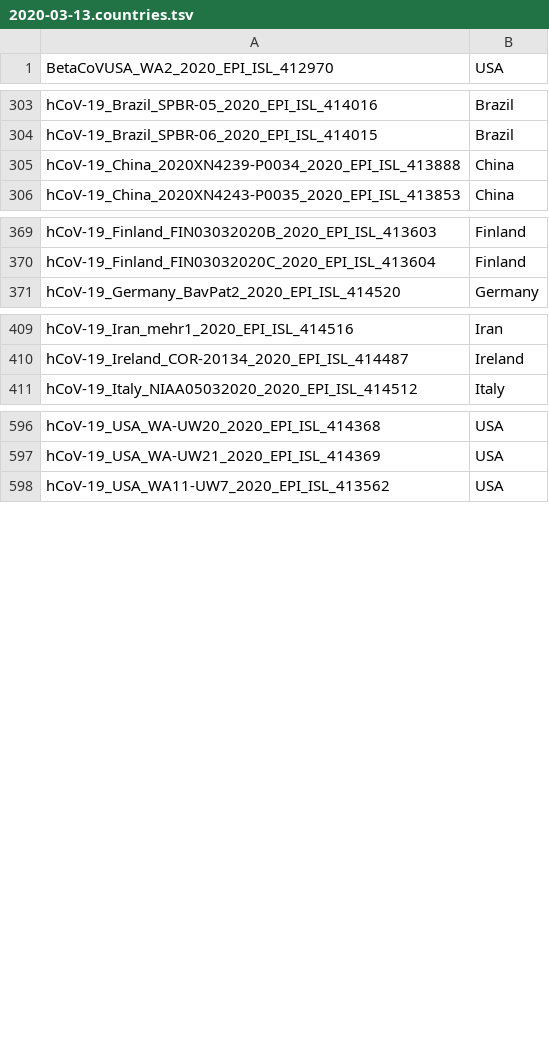
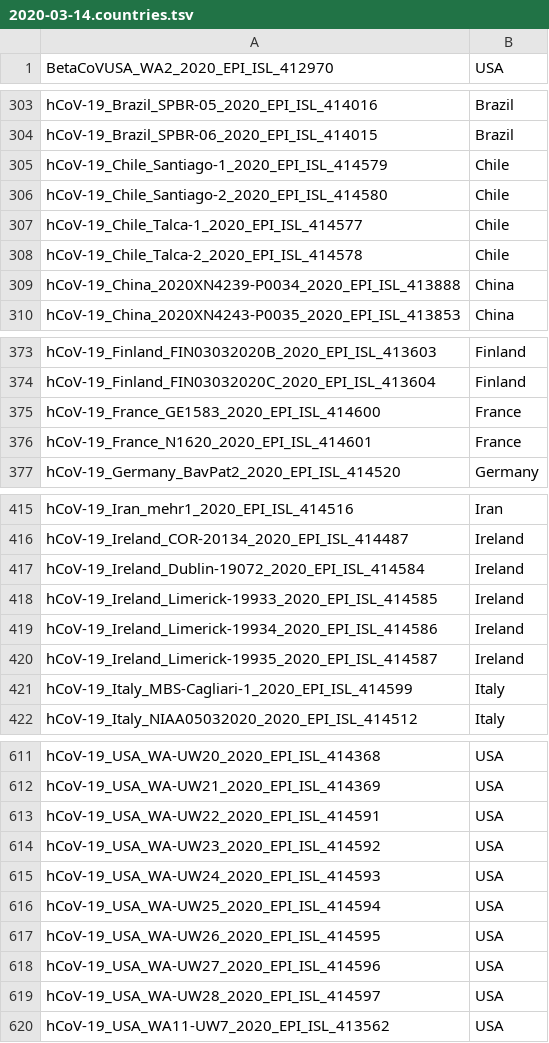
Before and after one commit to niemasd/ViReport-COVID-19, a TSV file: input_files/2020-03-14.countries.tsv (was input_files/2020-03-13.countries.tsv), drawn as a sheet; only a part is shown, gaps mark what is left out; the diff covers the shown part only; the diff names each change by its address in the sheet, - before the commit and + after, or states it on an @@ line.

```diff
--- a/input_files/2020-03-13.countries.tsv
+++ b/input_files/2020-03-14.countries.tsv
+row 305: hCoV-19_Chile_Santiago-1_2020_EPI_ISL_414579 | Chile
+row 306: hCoV-19_Chile_Santiago-2_2020_EPI_ISL_414580 | Chile
+row 307: hCoV-19_Chile_Talca-1_2020_EPI_ISL_414577 | Chile
+row 308: hCoV-19_Chile_Talca-2_2020_EPI_ISL_414578 | Chile
+row 375: hCoV-19_France_GE1583_2020_EPI_ISL_414600 | France
+row 376: hCoV-19_France_N1620_2020_EPI_ISL_414601 | France
+row 417: hCoV-19_Ireland_Dublin-19072_2020_EPI_ISL_414584 | Ireland
+row 418: hCoV-19_Ireland_Limerick-19933_2020_EPI_ISL_414585 | Ireland
+row 419: hCoV-19_Ireland_Limerick-19934_2020_EPI_ISL_414586 | Ireland
+row 420: hCoV-19_Ireland_Limerick-19935_2020_EPI_ISL_414587 | Ireland
+row 421: hCoV-19_Italy_MBS-Cagliari-1_2020_EPI_ISL_414599 | Italy
+row 613: hCoV-19_USA_WA-UW22_2020_EPI_ISL_414591 | USA
+row 614: hCoV-19_USA_WA-UW23_2020_EPI_ISL_414592 | USA
+row 615: hCoV-19_USA_WA-UW24_2020_EPI_ISL_414593 | USA
+row 616: hCoV-19_USA_WA-UW25_2020_EPI_ISL_414594 | USA
+row 617: hCoV-19_USA_WA-UW26_2020_EPI_ISL_414595 | USA
+row 618: hCoV-19_USA_WA-UW27_2020_EPI_ISL_414596 | USA
+row 619: hCoV-19_USA_WA-UW28_2020_EPI_ISL_414597 | USA
```
Also changed, not shown: 4 added rows elsewhere in this file, input_files/2020-03-14.dates.tsv, output_files/transmission_clusters.tsv, 53 other files.
